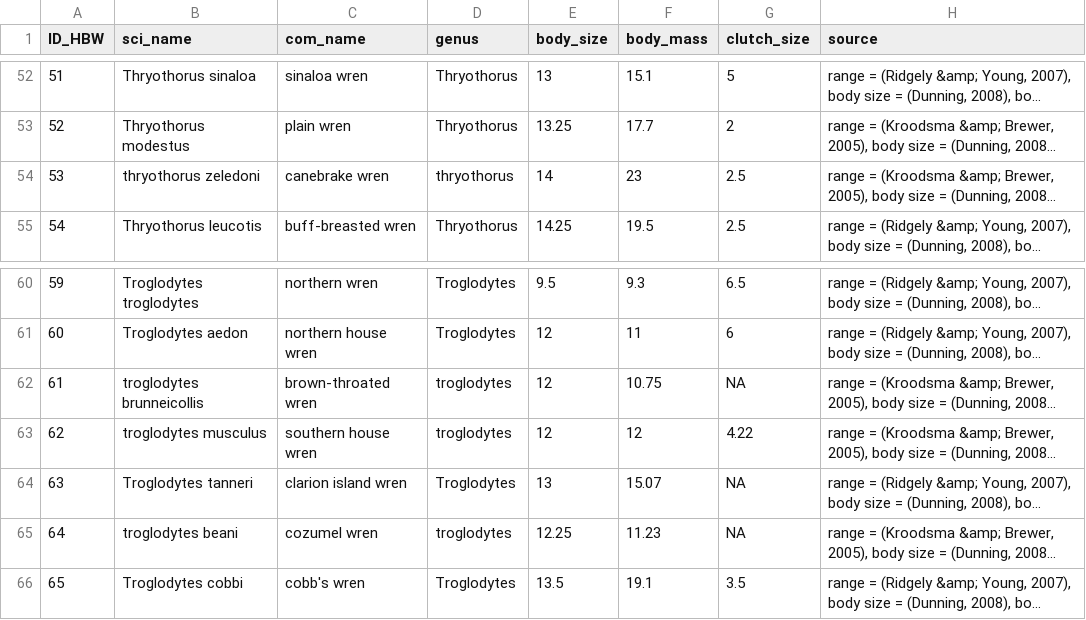
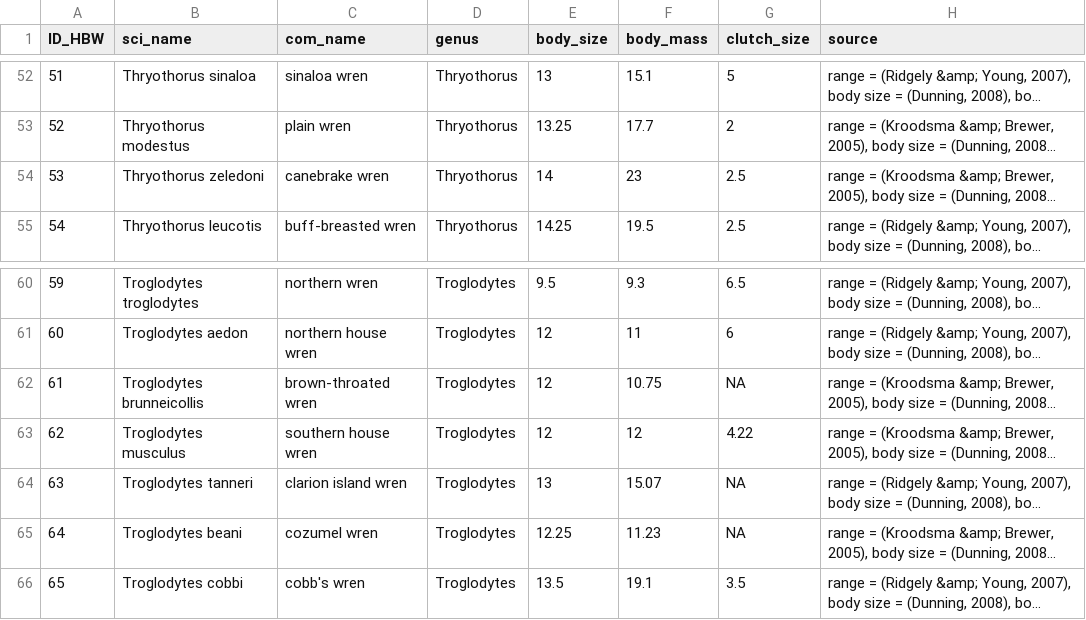
Before and after one commit to r-forge/rangemapper, a CSV file: pkg/data/wrens.csv, drawn as a sheet; only a part is shown, gaps mark what is left out; long unchanged cells end in …; the diff names each change by its address in the sheet, - before the commit and + after, or states it on an @@ line.

```diff
--- a/pkg/data/wrens.csv
+++ b/pkg/data/wrens.csv
-B54 (sci_name): thryothorus zeledoni
+B54 (sci_name): Thryothorus zeledoni
-D54 (genus): thryothorus
+D54 (genus): Thryothorus
-B62 (sci_name): troglodytes brunneicollis
+B62 (sci_name): Troglodytes brunneicollis
-D62:D63 (genus): troglodytes
+D62:D63 (genus): Troglodytes
-B63 (sci_name): troglodytes musculus
+B63 (sci_name): Troglodytes musculus
-B65 (sci_name): troglodytes beani
+B65 (sci_name): Troglodytes beani
-D65 (genus): troglodytes
+D65 (genus): Troglodytes
```
Also changed, not shown: 40 other files.
